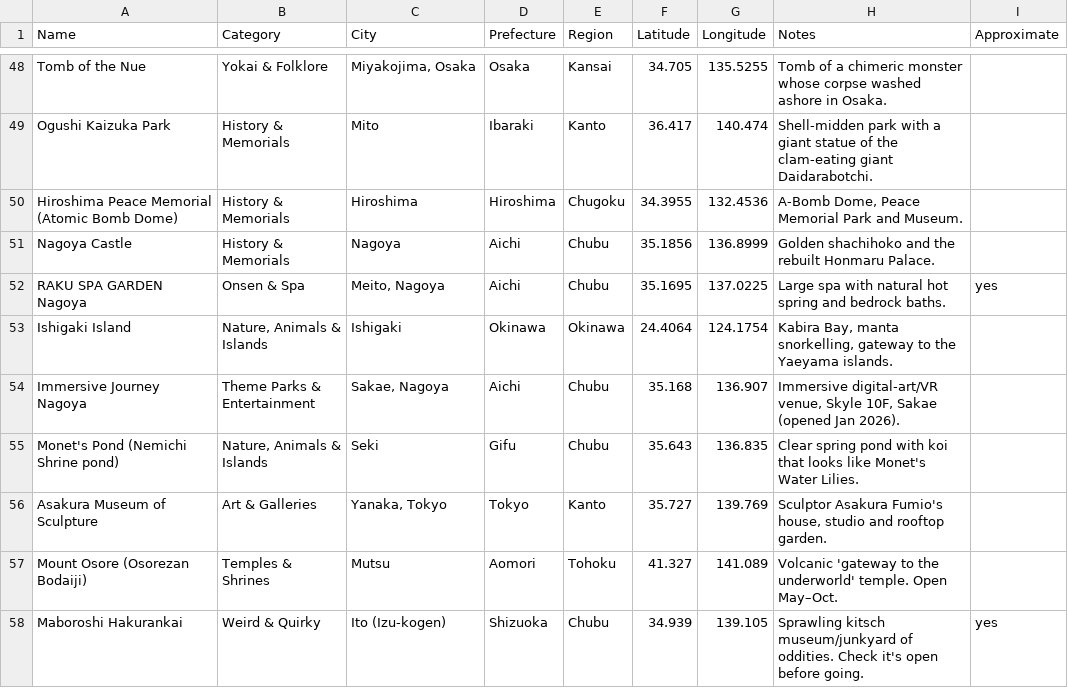
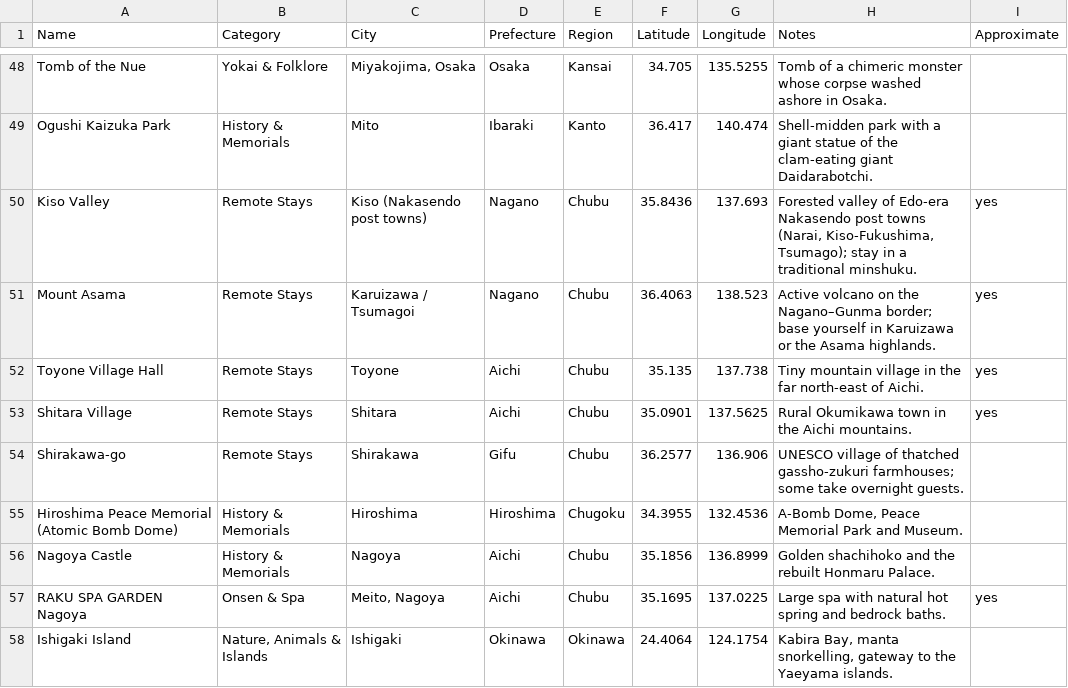
Before and after one commit to CBCT-2026/troglog, a CSV file: exports/japan-places.csv, drawn as a sheet; only a part is shown, gaps mark what is left out; the shorter side is filled out with more unchanged rows; the diff names each change by its address in the sheet, - before the commit and + after, or states it on an @@ line.

```diff
--- a/exports/japan-places.csv
+++ b/exports/japan-places.csv
+row 50: Kiso Valley | Remote Stays | Kiso (Nakasendo post towns) | Nagano | Chubu | 35.8436 | 137.693 | Forested valley of Edo-era Nakasendo post towns (Narai, Kiso-Fukushima, Tsumago); stay in a traditional minshuku. | yes
+row 51: Mount Asama | Remote Stays | Karuizawa / Tsumagoi | Nagano | Chubu | 36.4063 | 138.523 | Active volcano on the Nagano–Gunma border; base yourself in Karuizawa or the Asama highlands. | yes
+row 52: Toyone Village Hall | Remote Stays | Toyone | Aichi | Chubu | 35.135 | 137.738 | Tiny mountain village in the far north-east of Aichi. | yes
+row 53: Shitara Village | Remote Stays | Shitara | Aichi | Chubu | 35.0901 | 137.5625 | Rural Okumikawa town in the Aichi mountains. | yes
+row 54: Shirakawa-go | Remote Stays | Shirakawa | Gifu | Chubu | 36.2577 | 136.906 | UNESCO village of thatched gassho-zukuri farmhouses; some take overnight guests.
```
Also changed, not shown: 17 other files.
